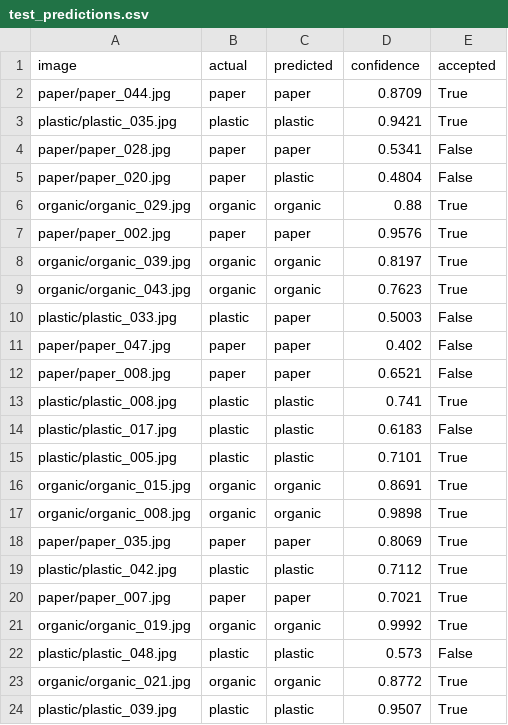
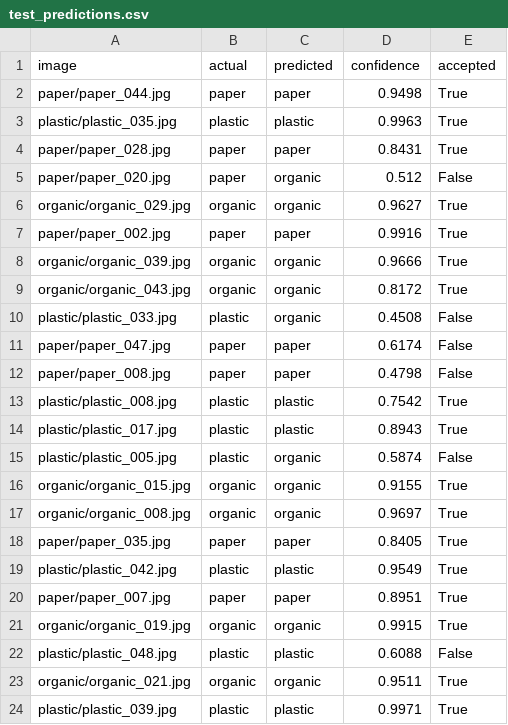
Before and after one commit to anhrxf/project-SWMS, a CSV file: machine-learning/artifacts/test_predictions.csv, drawn as a sheet.

```diff
--- a/machine-learning/artifacts/test_predictions.csv
+++ b/machine-learning/artifacts/test_predictions.csv
@@ -1,24 +1,24 @@
 image,actual,predicted,confidence,accepted
-paper/paper_044.jpg,paper,paper,0.8709,True
-plastic/plastic_035.jpg,plastic,plastic,0.9421,True
-paper/paper_028.jpg,paper,paper,0.5341,False
-paper/paper_020.jpg,paper,plastic,0.4804,False
-organic/organic_029.jpg,organic,organic,0.88,True
-paper/paper_002.jpg,paper,paper,0.9576,True
-organic/organic_039.jpg,organic,organic,0.8197,True
-organic/organic_043.jpg,organic,organic,0.7623,True
-plastic/plastic_033.jpg,plastic,paper,0.5003,False
-paper/paper_047.jpg,paper,paper,0.402,False
-paper/paper_008.jpg,paper,paper,0.6521,False
-plastic/plastic_008.jpg,plastic,plastic,0.741,True
-plastic/plastic_017.jpg,plastic,plastic,0.6183,False
-plastic/plastic_005.jpg,plastic,plastic,0.7101,True
-organic/organic_015.jpg,organic,organic,0.8691,True
-organic/organic_008.jpg,organic,organic,0.9898,True
-paper/paper_035.jpg,paper,paper,0.8069,True
-plastic/plastic_042.jpg,plastic,plastic,0.7112,True
-paper/paper_007.jpg,paper,paper,0.7021,True
-organic/organic_019.jpg,organic,organic,0.9992,True
-plastic/plastic_048.jpg,plastic,plastic,0.573,False
-organic/organic_021.jpg,organic,organic,0.8772,True
-plastic/plastic_039.jpg,plastic,plastic,0.9507,True
+paper/paper_044.jpg,paper,paper,0.9498,True
+plastic/plastic_035.jpg,plastic,plastic,0.9963,True
+paper/paper_028.jpg,paper,paper,0.8431,True
+paper/paper_020.jpg,paper,organic,0.512,False
+organic/organic_029.jpg,organic,organic,0.9627,True
+paper/paper_002.jpg,paper,paper,0.9916,True
+organic/organic_039.jpg,organic,organic,0.9666,True
+organic/organic_043.jpg,organic,organic,0.8172,True
+plastic/plastic_033.jpg,plastic,organic,0.4508,False
+paper/paper_047.jpg,paper,paper,0.6174,False
+paper/paper_008.jpg,paper,paper,0.4798,False
+plastic/plastic_008.jpg,plastic,plastic,0.7542,True
+plastic/plastic_017.jpg,plastic,plastic,0.8943,True
+plastic/plastic_005.jpg,plastic,organic,0.5874,False
+organic/organic_015.jpg,organic,organic,0.9155,True
+organic/organic_008.jpg,organic,organic,0.9697,True
+paper/paper_035.jpg,paper,paper,0.8405,True
+plastic/plastic_042.jpg,plastic,plastic,0.9549,True
+paper/paper_007.jpg,paper,paper,0.8951,True
+organic/organic_019.jpg,organic,organic,0.9915,True
+plastic/plastic_048.jpg,plastic,plastic,0.6088,False
+organic/organic_021.jpg,organic,organic,0.9511,True
+plastic/plastic_039.jpg,plastic,plastic,0.9971,True
```
Also changed, not shown: 7 other files.
